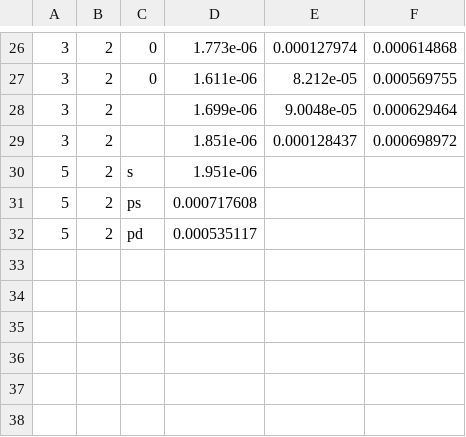
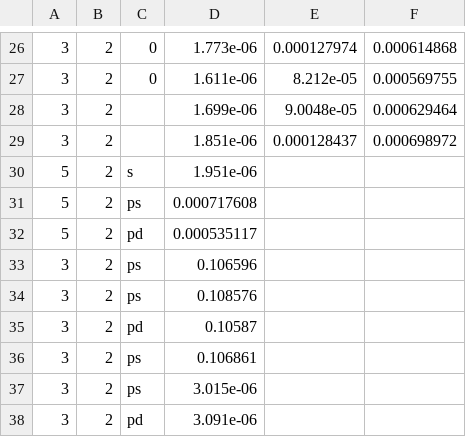
Before and after one commit to nicolaemmolo/SPM_Project, a CSV file: project/wavefront_results.csv, drawn as a sheet; only a part is shown, gaps mark what is left out.

```diff
--- a/project/wavefront_results.csv
+++ b/project/wavefront_results.csv
@@ -32 +32,7 @@
 5,2,pd,0.000535117
+3,2,ps,0.106596
+3,2,ps,0.108576
+3,2,pd,0.10587
+3,2,ps,0.106861
+3,2,ps,3.015e-06
+3,2,pd,3.091e-06
```
Also changed, not shown: 8 other files.
